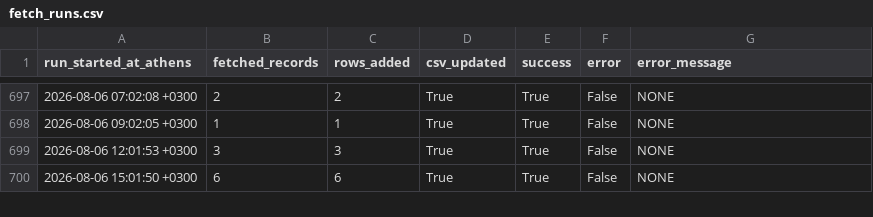
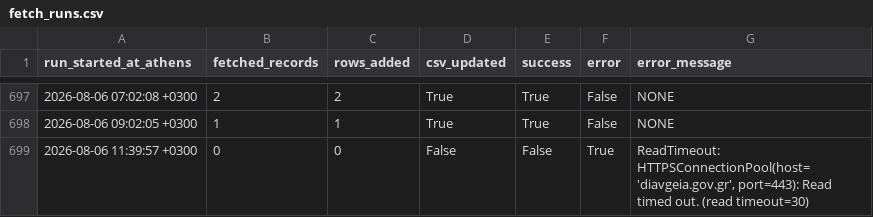
Before and after one commit to troboukis/2026_fire_protection, a CSV file: logs/fetch_runs.csv, drawn as a sheet; only a part is shown, gaps mark what is left out; removed rows and columns are numbered as before the commit, all else as after; the diff names each change by its address in the sheet, - before the commit and + after, or states it on an @@ line.

Commit message:
chore: auto-commit local changes before fetch sync

```diff
--- a/logs/fetch_runs.csv
+++ b/logs/fetch_runs.csv
-row 699: 2026-08-06 12:01:53 +0300 | 3 | 3 | True | True | False | NONE
-row 700: 2026-08-06 15:01:50 +0300 | 6 | 6 | True | True | False | NONE
+row 699: 2026-08-06 11:39:57 +0300 | 0 | 0 | False | False | True | ReadTimeout: HTTPSConnectionPool(host='diavgeia.gov.gr', port=443): Read timed out. (read timeout=30)
```
Also changed, not shown: 1 other file.
